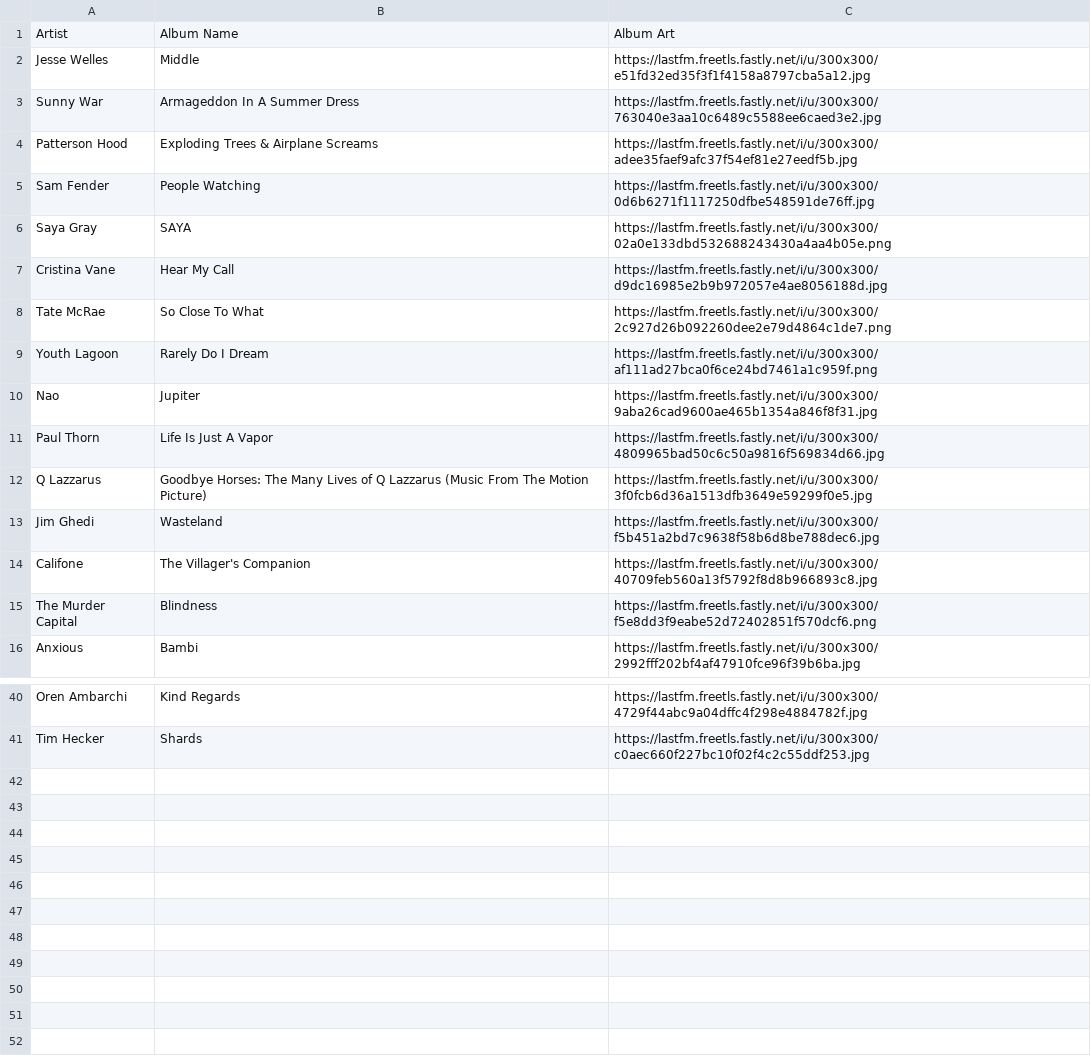
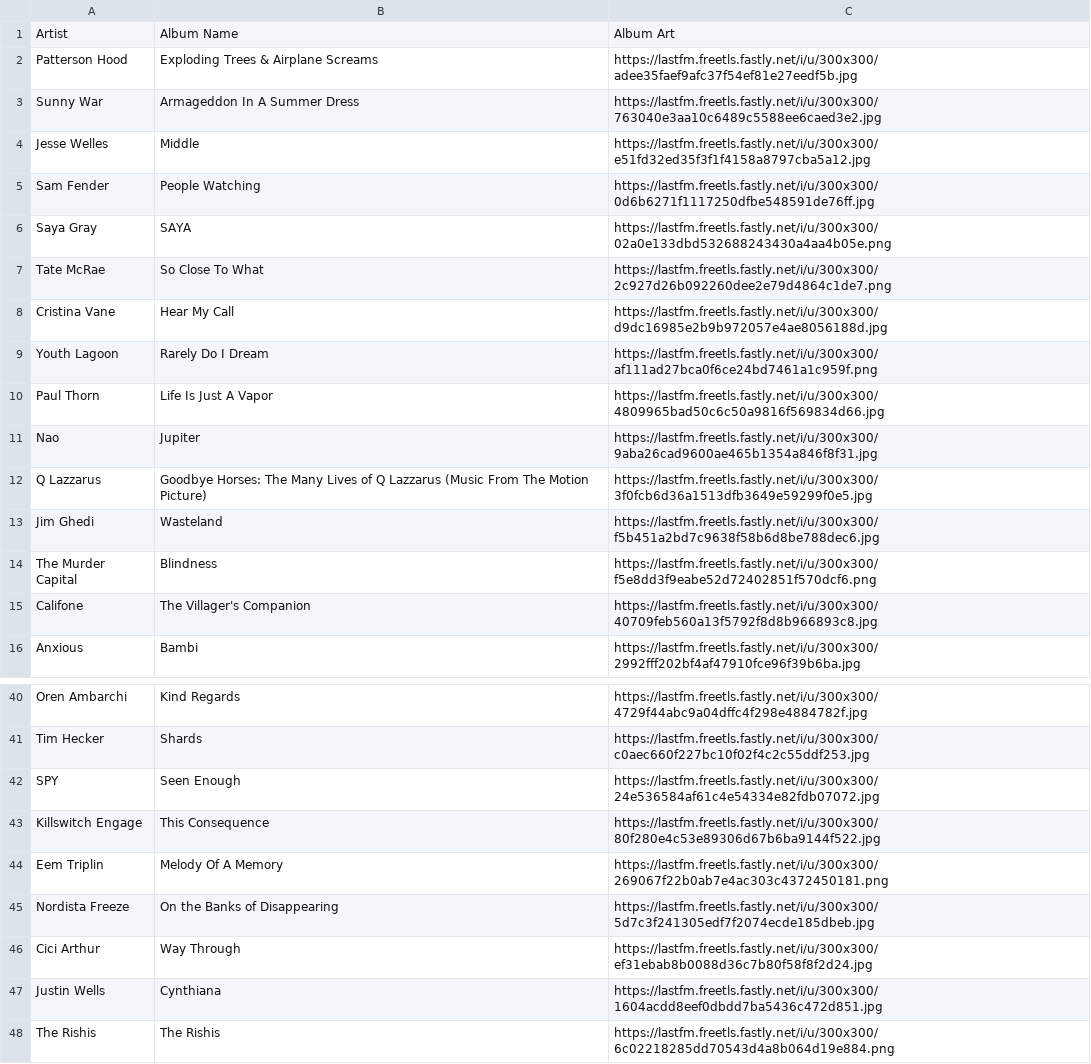
Before and after one commit to MikeStrusz/Music_Taste_Machine_Learning_Model, a CSV file: data/nmf_album_covers.csv, drawn as a sheet; only a part is shown, gaps mark what is left out; the diff covers the shown part only.

```diff
--- a/data/nmf_album_covers.csv
+++ b/data/nmf_album_covers.csv
@@ -1,16 +1,16 @@
 Artist,Album Name,Album Art
+Patterson Hood,Exploding Trees & Airplane Screams,https://lastfm.freetls.fastly.net/i/u/300x300/adee35faef9afc37f54ef81e27eedf5b.jpg
+Sunny War,Armageddon In A Summer Dress,https://lastfm.freetls.fastly.net/i/u/300x300/763040e3aa10c6489c5588ee6caed3e2.jpg
 Jesse Welles,Middle,https://lastfm.freetls.fastly.net/i/u/300x300/e51fd32ed35f3f1f4158a8797cba5a12.jpg
-Sunny War,Armageddon In A Summer Dress,https://lastfm.freetls.fastly.net/i/u/300x300/763040e3aa10c6489c5588ee6caed3e2.jpg
-Patterson Hood,Exploding Trees & Airplane Screams,https://lastfm.freetls.fastly.net/i/u/300x300/adee35faef9afc37f54ef81e27eedf5b.jpg
 Sam Fender,People Watching,https://lastfm.freetls.fastly.net/i/u/300x300/0d6b6271f1117250dfbe548591de76ff.jpg
 Saya Gray,SAYA,https://lastfm.freetls.fastly.net/i/u/300x300/02a0e133dbd532688243430a4aa4b05e.png
+Tate McRae,So Close To What,https://lastfm.freetls.fastly.net/i/u/300x300/2c927d26b092260dee2e79d4864c1de7.png
 Cristina Vane,Hear My Call,https://lastfm.freetls.fastly.net/i/u/300x300/d9dc16985e2b9b972057e4ae8056188d.jpg
-Tate McRae,So Close To What,https://lastfm.freetls.fastly.net/i/u/300x300/2c927d26b092260dee2e79d4864c1de7.png
 Youth Lagoon,Rarely Do I Dream,https://lastfm.freetls.fastly.net/i/u/300x300/af111ad27bca0f6ce24bd7461a1c959f.png
+Paul Thorn,Life Is Just A Vapor,https://lastfm.freetls.fastly.net/i/u/300x300/4809965bad50c6c50a9816f569834d66.jpg
 Nao,Jupiter,https://lastfm.freetls.fastly.net/i/u/300x300/9aba26cad9600ae465b1354a846f8f31.jpg
-Paul Thorn,Life Is Just A Vapor,https://lastfm.freetls.fastly.net/i/u/300x300/4809965bad50c6c50a9816f569834d66.jpg
 Q Lazzarus,Goodbye Horses: The Many Lives of Q Lazzarus (Music From The Motion Picture),https://lastfm.freetls.fastly.net/i/u/300x300/3f0fcb6d36a1513dfb3649e59299f0e5.jpg
 Jim Ghedi,Wasteland,https://lastfm.freetls.fastly.net/i/u/300x300/f5b451a2bd7c9638f58b6d8be788dec6.jpg
+The Murder Capital,Blindness,https://lastfm.freetls.fastly.net/i/u/300x300/f5e8dd3f9eabe52d72402851f570dcf6.png
 Califone,The Villager's Companion,https://lastfm.freetls.fastly.net/i/u/300x300/40709feb560a13f5792f8d8b966893c8.jpg
-The Murder Capital,Blindness,https://lastfm.freetls.fastly.net/i/u/300x300/f5e8dd3f9eabe52d72402851f570dcf6.png
 Anxious,Bambi,https://lastfm.freetls.fastly.net/i/u/300x300/2992fff202bf4af47910fce96f39b6ba.jpg
@@ -41 +41,8 @@ Oren Ambarchi,Kind Regards,https://lastfm.freetls.fastly.net/i/u/300x300/4729f44
 Tim Hecker,Shards,https://lastfm.freetls.fastly.net/i/u/300x300/c0aec660f227bc10f02f4c2c55ddf253.jpg
+SPY,Seen Enough,https://lastfm.freetls.fastly.net/i/u/300x300/24e536584af61c4e54334e82fdb07072.jpg
+Killswitch Engage,This Consequence,https://lastfm.freetls.fastly.net/i/u/300x300/80f280e4c53e89306d67b6ba9144f522.jpg
+Eem Triplin,Melody Of A Memory,https://lastfm.freetls.fastly.net/i/u/300x300/269067f22b0ab7e4ac303c4372450181.png
+Nordista Freeze,On the Banks of Disappearing,https://lastfm.freetls.fastly.net/i/u/300x300/5d7c3f241305edf7f2074ecde185dbeb.jpg
+Cici Arthur,Way Through,https://lastfm.freetls.fastly.net/i/u/300x300/ef31ebab8b0088d36c7b80f58f8f2d24.jpg
+Justin Wells,Cynthiana,https://lastfm.freetls.fastly.net/i/u/300x300/1604acdd8eef0dbdd7ba5436c472d851.jpg
+The Rishis,The Rishis,https://lastfm.freetls.fastly.net/i/u/300x300/6c02218285dd70543d4a8b064d19e884.png
```
Also changed, not shown: 2 moved rows elsewhere in this file, data/missing_artists.csv, data/nmf_album_links.csv, 12 other files.
